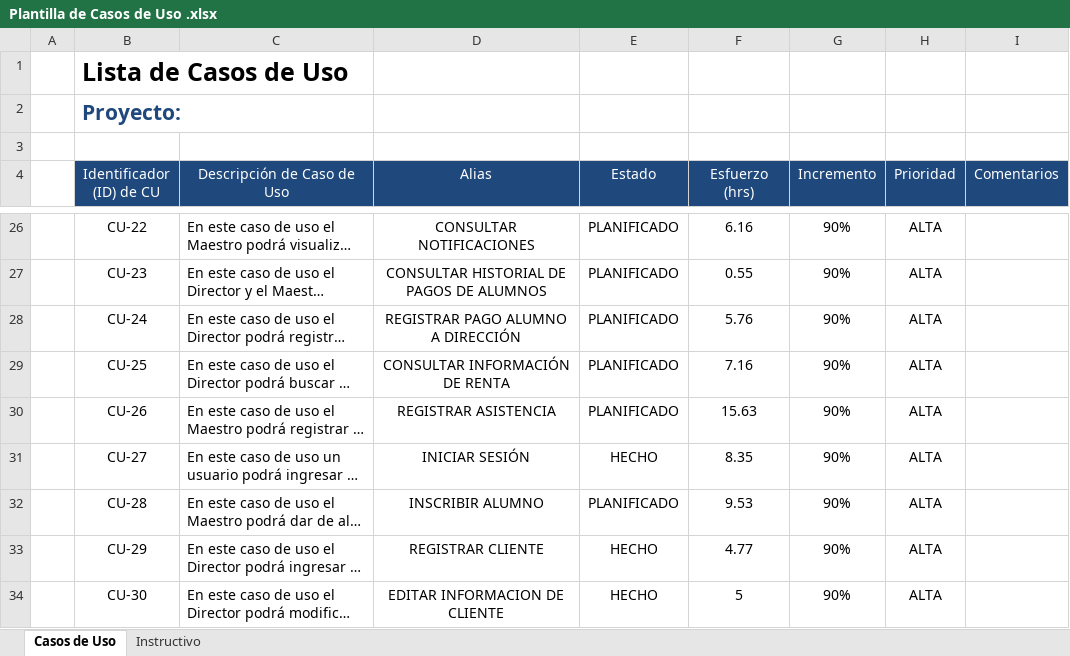
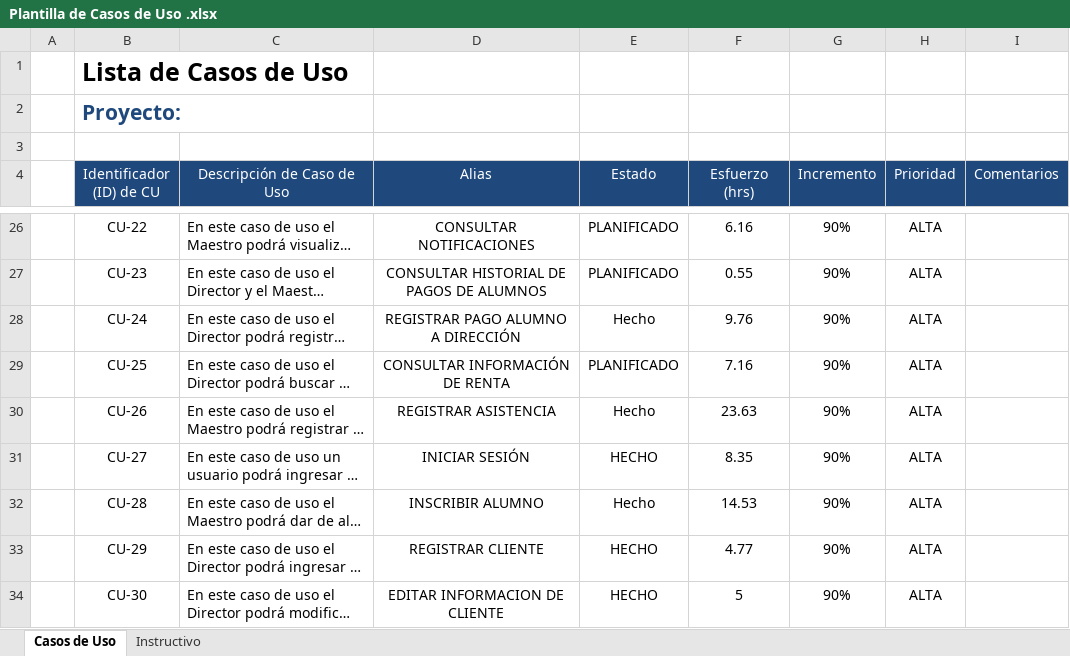
Before and after one commit to IsraelOzuna/Proyecto-de-tutorias-LIS, an Excel workbook: Plantillas/Entrega 6/Plantilla de Casos de Uso .xlsx, sheet Casos de Uso, drawn as a sheet; only a part is shown, gaps mark what is left out; long unchanged cells end in …; values as stored, in another font and other column widths than the file's, no borders; the diff covers the shown part only; the diff names each change by its address in the sheet, - before the commit and + after, or states it on an @@ line.

```diff
--- a/Plantillas/Entrega 6/Plantilla de Casos de Uso .xlsx (sheet Casos de Uso)
+++ b/Plantillas/Entrega 6/Plantilla de Casos de Uso .xlsx (sheet Casos de Uso)
-E28 (Estado): PLANIFICADO
+E28 (Estado): Hecho
-F28 (Esfuerzo (hrs)): 5.76
+F28 (Esfuerzo (hrs)): 9.76
-E30 (Estado): PLANIFICADO
+E30 (Estado): Hecho
-F30 (Esfuerzo (hrs)): 15.63
+F30 (Esfuerzo (hrs)): 23.63
-E32 (Estado): PLANIFICADO
+E32 (Estado): Hecho
-F32 (Esfuerzo (hrs)): 9.53
+F32 (Esfuerzo (hrs)): 14.53
```
Also changed, not shown: 7 edited cells elsewhere in this sheet, Plantillas/Entrega 7/Plantilla Lista de Tareas de la Entrega 7.xlsx, 21 other files.
